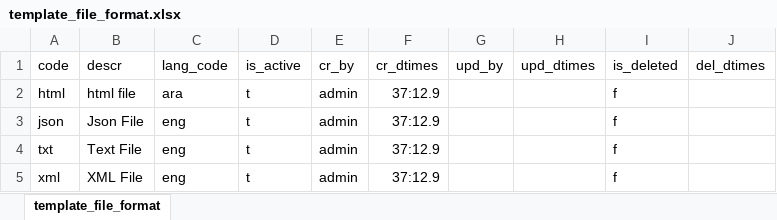
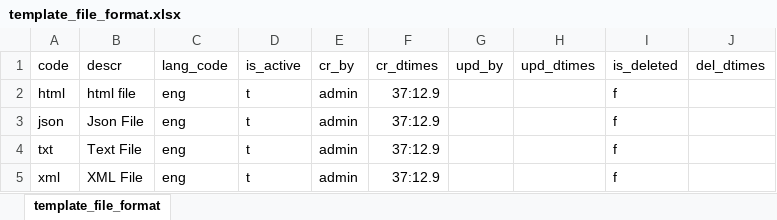
Before and after one commit to tf-nira/mosip-data_bkp, an Excel workbook: mosip_master/xlsx/template_file_format.xlsx, sheet template_file_format, drawn as a sheet; values as stored, in another font and other column widths than the file's, no borders; the diff names each change by its address in the sheet, - before the commit and + after, or states it on an @@ line.

Commit message:
html

```diff
--- a/mosip_master/xlsx/template_file_format.xlsx (sheet template_file_format)
+++ b/mosip_master/xlsx/template_file_format.xlsx (sheet template_file_format)
-C2: ara
+C2: eng
```
